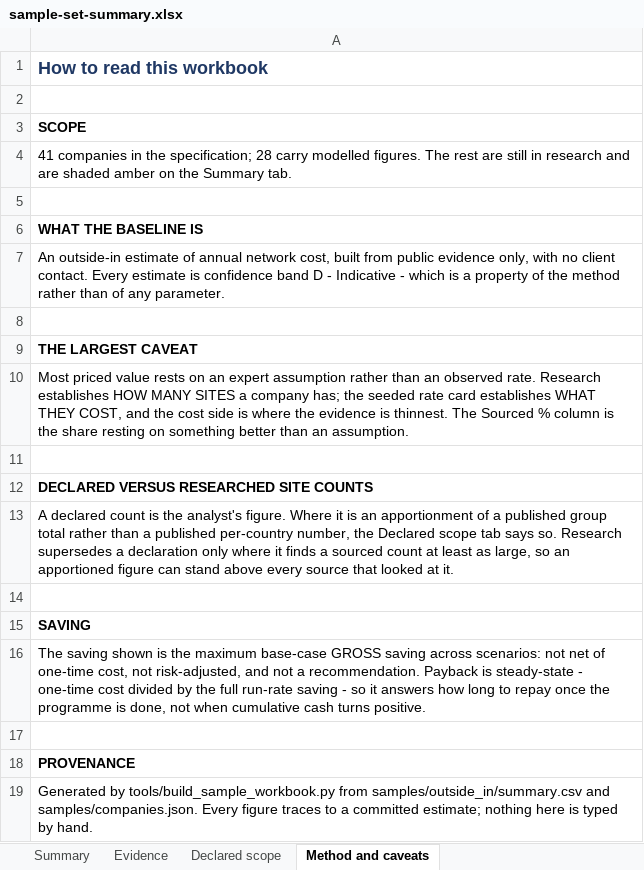
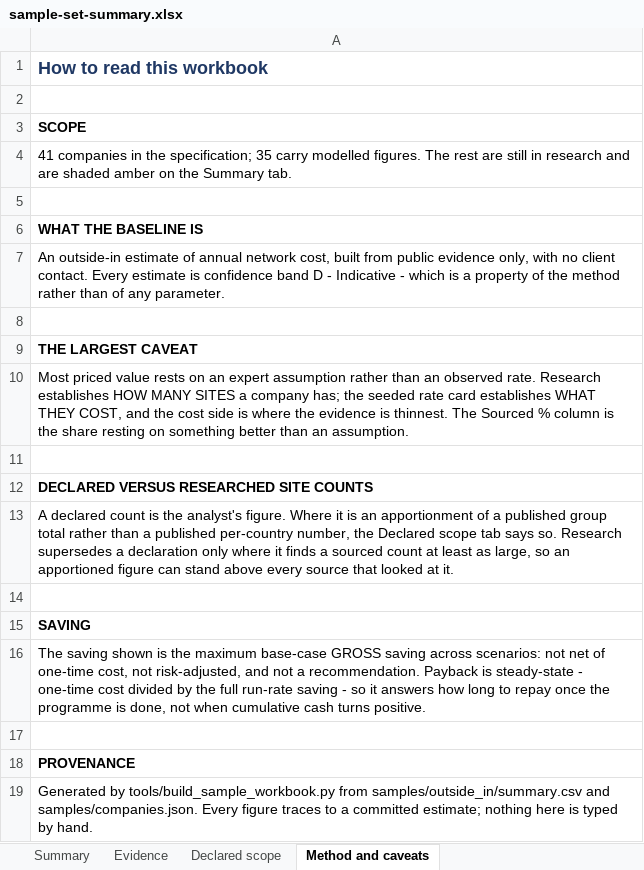
Before and after one commit to cbartosch/B2B-network-cost-transformation, an Excel workbook: docs/sample-set-summary.xlsx, sheet Method and caveats, drawn as a sheet; values as stored, in another font and other column widths than the file's, no borders; the diff names each change by its address in the sheet, - before the commit and + after, or states it on an @@ line.

```diff
--- a/docs/sample-set-summary.xlsx (sheet Method and caveats)
+++ b/docs/sample-set-summary.xlsx (sheet Method and caveats)
-A4: …the specification; 28 carry modelled…
+A4: …the specification; 35 carry modelled…
```
Also changed, not shown: sheet Evidence, sheet Summary, sheet Declared scope, 34 other files.
